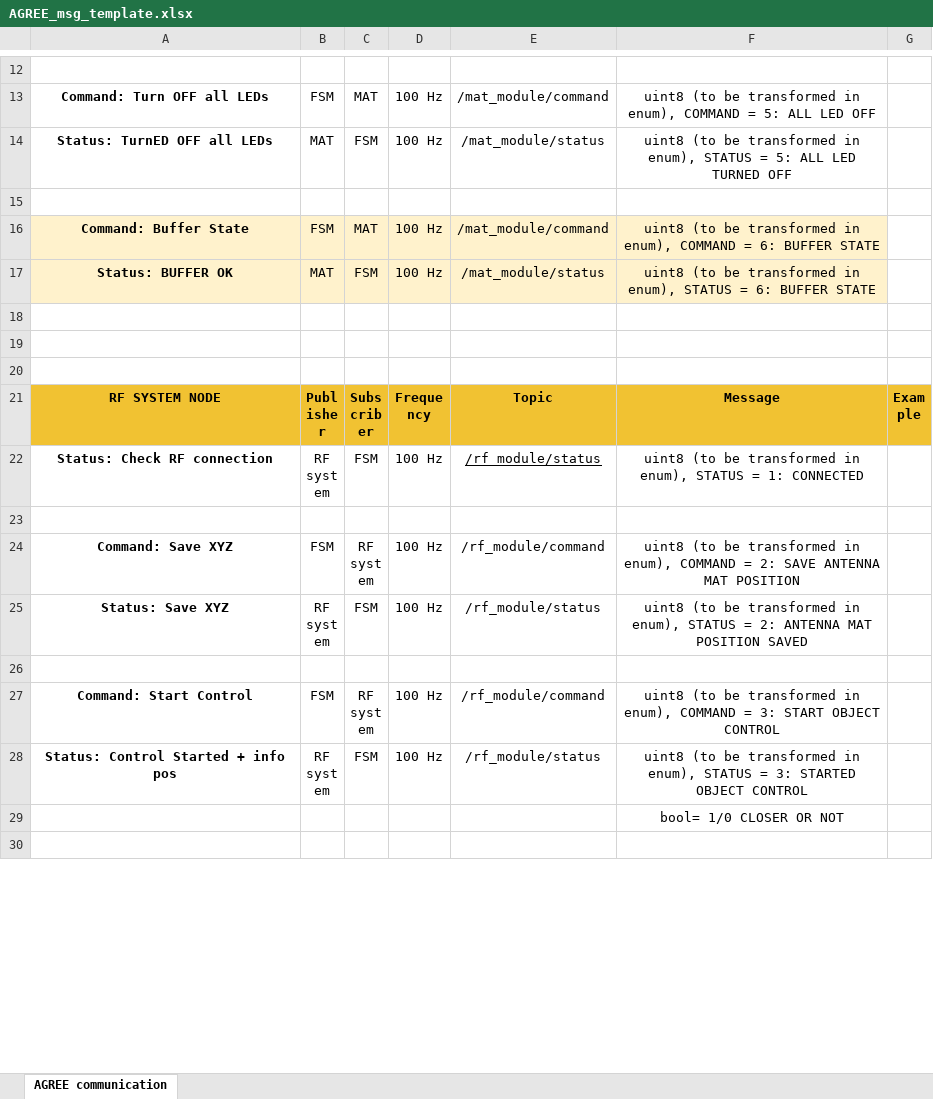
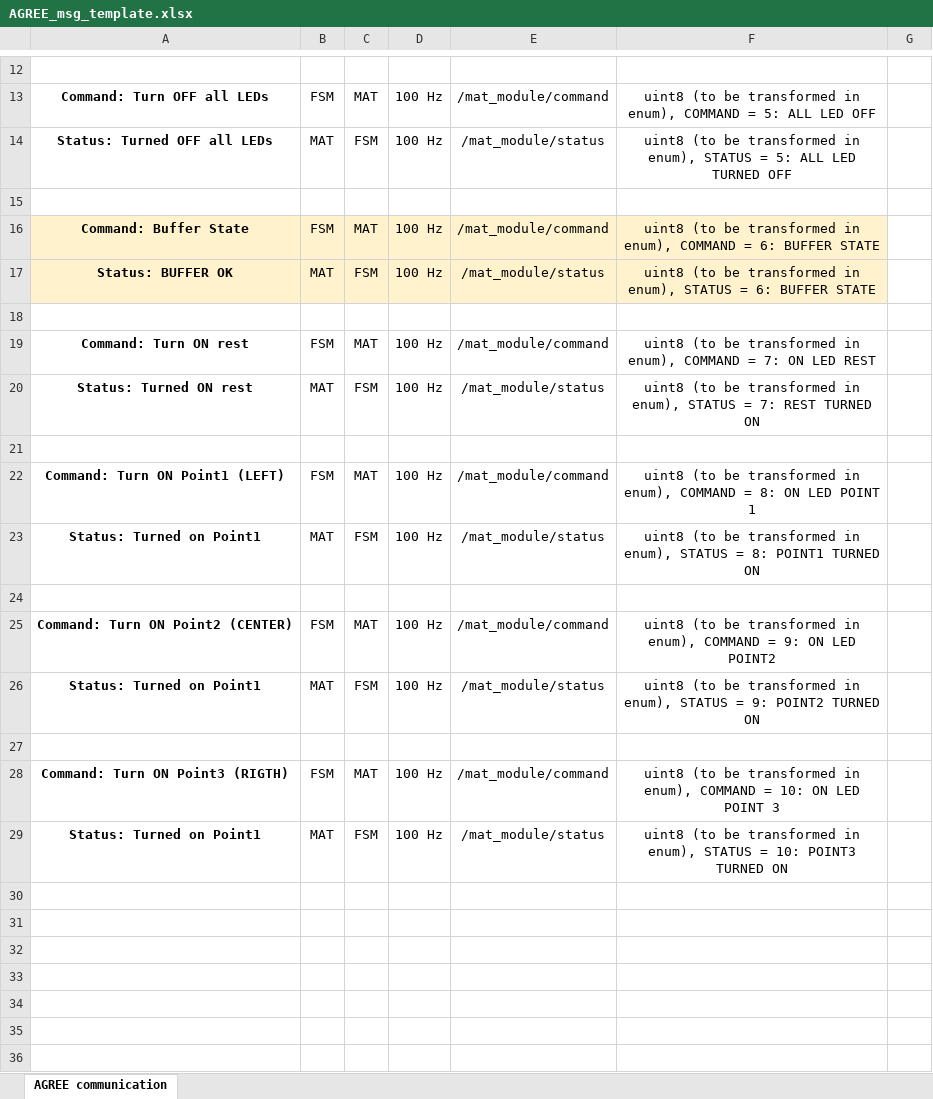
Before and after one commit to stex2005/AGREE-diagrams, an Excel workbook: AGREE_msg_template.xlsx, sheet AGREE communication, drawn as a sheet; only a part is shown, gaps mark what is left out; the shorter side is filled out with more unchanged rows; values as stored, in another font and other column widths than the file's, no borders; the diff covers the shown part only; the diff names each change by its address in the sheet, - before the commit and + after, or states it on an @@ line.

Commit message:
added point command

```diff
--- a/AGREE_msg_template.xlsx (sheet AGREE communication)
+++ b/AGREE_msg_template.xlsx (sheet AGREE communication)
-A14: Status: TurnED OFF all LEDs
+A14: Status: Turned OFF all LEDs
+row 18: (empty)
+row 19: Command: Turn ON rest | FSM | MAT | 100 Hz | /mat_module/command | uint8 (to be transformed in enum), COMMAND = 7: ON LED REST
+row 20: Status: Turned ON rest | MAT | FSM | 100 Hz | /mat_module/status | uint8 (to be transformed in enum), STATUS = 7: REST TURNED ON
+row 21: (empty)
+row 22: Command: Turn ON Point1 (LEFT) | FSM | MAT | 100 Hz | /mat_module/command | uint8 (to be transformed in enum), COMMAND = 8: ON LED POINT 1
+row 23: Status: Turned on Point1 | MAT | FSM | 100 Hz | /mat_module/status | uint8 (to be transformed in enum), STATUS = 8: POINT1 TURNED ON
+row 24: (empty)
+row 25: Command: Turn ON Point2 (CENTER) | FSM | MAT | 100 Hz | /mat_module/command | uint8 (to be transformed in enum), COMMAND = 9: ON LED POINT2
+row 26: Status: Turned on Point1 | MAT | FSM | 100 Hz | /mat_module/status | uint8 (to be transformed in enum), STATUS = 9: POINT2 TURNED ON
+row 27: (empty)
+row 28: Command: Turn ON Point3 (RIGTH) | FSM | MAT | 100 Hz | /mat_module/command | uint8 (to be transformed in enum), COMMAND = 10: ON LED POINT 3
+row 29: Status: Turned on Point1 | MAT | FSM | 100 Hz | /mat_module/status | uint8 (to be transformed in enum), STATUS = 10: POINT3 TURNED ON
+row 30: (empty)
+row 31: (empty)
+row 32: (empty)
+row 33: (empty)
+row 34: (empty)
```
Also changed, not shown: 3 added rows, 2 removed rows and 15 edited cells elsewhere in this sheet.
